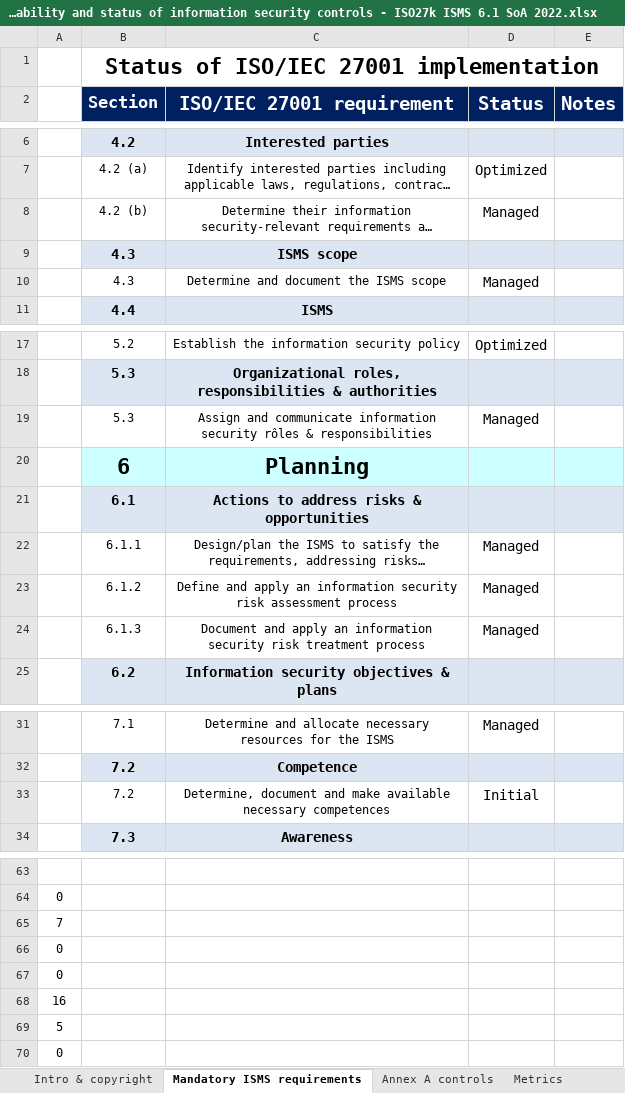
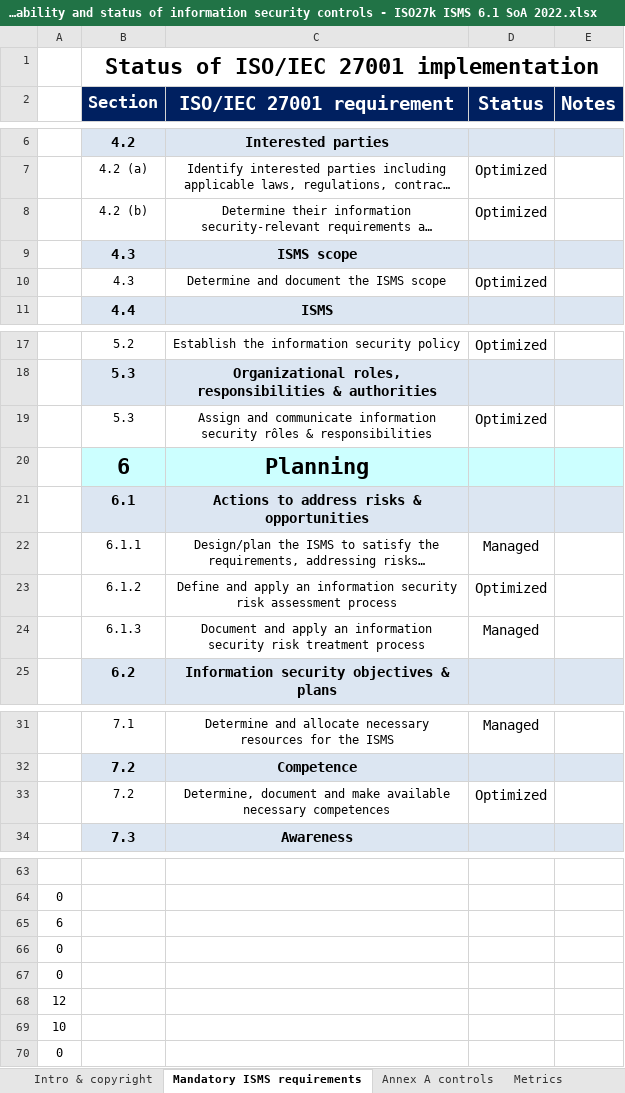
Before and after one commit to ehabfahmi/iso27k1-abad, an Excel workbook: Projects/Project 2025/Statement of Applicability and status of information security controls - ISO27k ISMS 6.1 SoA 2022.xlsx, sheet Mandatory ISMS requirements, drawn as a sheet; only a part is shown, gaps mark what is left out; long unchanged cells end in …; values as stored, in another font and other column widths than the file's, no borders; conditional formats not drawn; the diff names each change by its address in the sheet, - before the commit and + after, or states it on an @@ line.

```diff
--- a/Projects/Project 2025/Statement of Applicability and status of information security controls - ISO27k ISMS 6.1 SoA 2022.xlsx (sheet Mandatory ISMS requirements)
+++ b/Projects/Project 2025/Statement of Applicability and status of information security controls - ISO27k ISMS 6.1 SoA 2022.xlsx (sheet Mandatory ISMS requirements)
-D8 (Status): Managed
+D8 (Status): Optimized
-D10 (Status): Managed
+D10 (Status): Optimized
-D19 (Status): Managed
+D19 (Status): Optimized
-D23 (Status): Managed
+D23 (Status): Optimized
-D33 (Status): Initial
+D33 (Status): Optimized
-A65: 7
+A65: 6
-A68: 16
+A68: 12
-A69: 5
+A69: 10
```
Also changed, not shown: sheet Metrics, sheet Annex A controls, charts or pictures, Projects/Project 2025/SOA - Statmrnt of Applicability/SOA ISO27001-2022.xlsx, Templates/Strategic planning/IC-Internal-Audit-Risk-Register-9419.xlsx, 7 other files.
